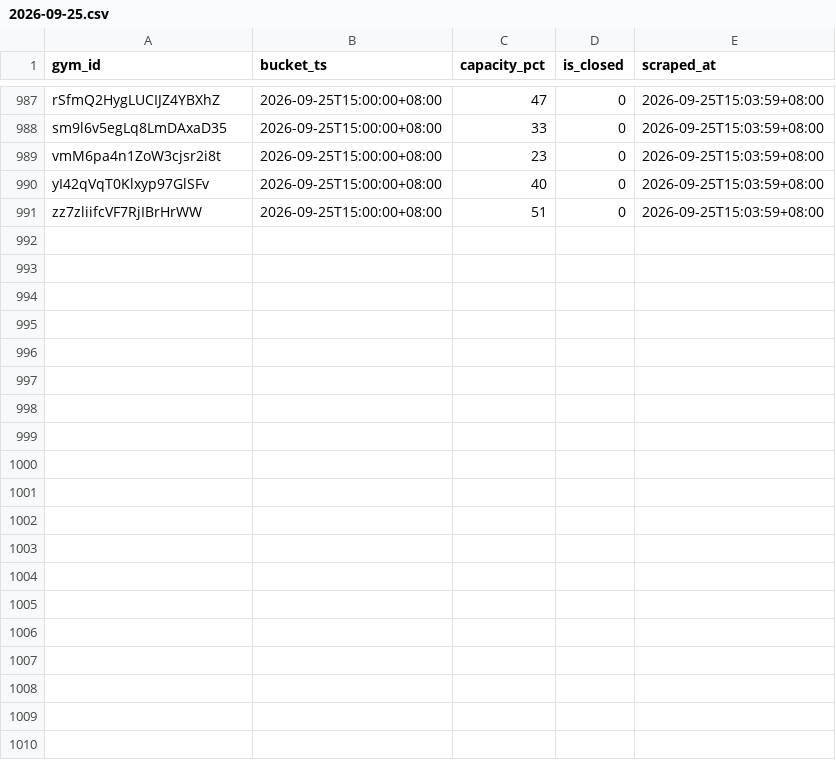
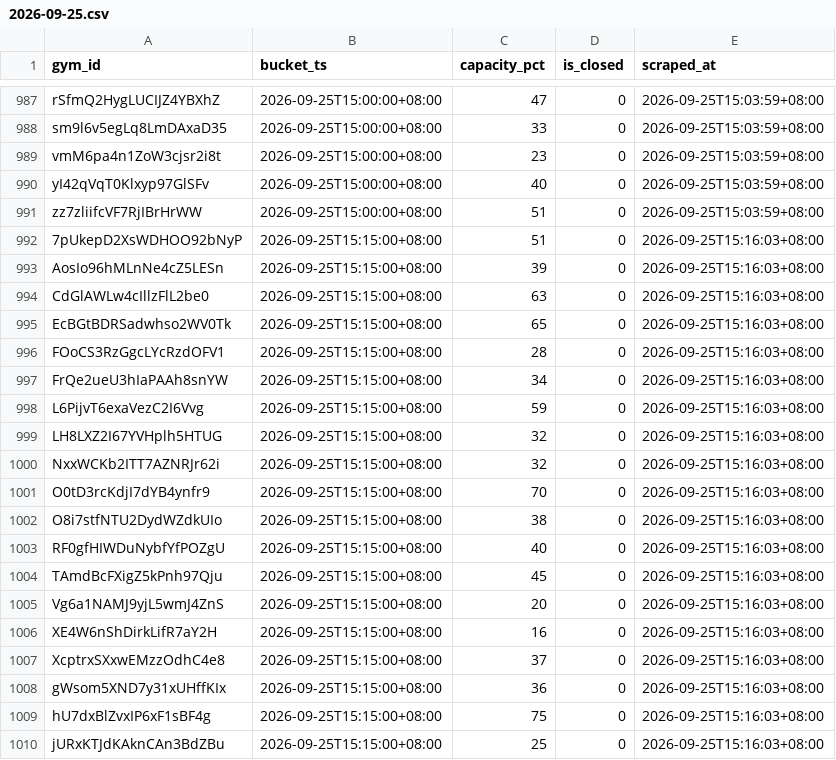
Before and after one commit to geraldlim8-max/activesg-gym-crowd, a CSV file: data/days/2026-09-25.csv, drawn as a sheet; only a part is shown, gaps mark what is left out; the diff covers the shown part only.

Commit message:
data: slot 2026-09-25T15:15:00+08:00 (2490 rows)

```diff
--- a/data/days/2026-09-25.csv
+++ b/data/days/2026-09-25.csv
@@ -991 +991,20 @@ yI42qVqT0Klxyp97GlSFv,2026-09-25T15:00:00+08:00,40,0,2026-09-25T15:03:59+08:00
 zz7zliifcVF7RjIBrHrWW,2026-09-25T15:00:00+08:00,51,0,2026-09-25T15:03:59+08:00
+7pUkepD2XsWDHOO92bNyP,2026-09-25T15:15:00+08:00,51,0,2026-09-25T15:16:03+08:00
+AosIo96hMLnNe4cZ5LESn,2026-09-25T15:15:00+08:00,39,0,2026-09-25T15:16:03+08:00
+CdGlAWLw4cIllzFlL2be0,2026-09-25T15:15:00+08:00,63,0,2026-09-25T15:16:03+08:00
+EcBGtBDRSadwhso2WV0Tk,2026-09-25T15:15:00+08:00,65,0,2026-09-25T15:16:03+08:00
+FOoCS3RzGgcLYcRzdOFV1,2026-09-25T15:15:00+08:00,28,0,2026-09-25T15:16:03+08:00
+FrQe2ueU3hIaPAAh8snYW,2026-09-25T15:15:00+08:00,34,0,2026-09-25T15:16:03+08:00
+L6PijvT6exaVezC2I6Vvg,2026-09-25T15:15:00+08:00,59,0,2026-09-25T15:16:03+08:00
+LH8LXZ2I67YVHplh5HTUG,2026-09-25T15:15:00+08:00,32,0,2026-09-25T15:16:03+08:00
+NxxWCKb2ITT7AZNRJr62i,2026-09-25T15:15:00+08:00,32,0,2026-09-25T15:16:03+08:00
+O0tD3rcKdjI7dYB4ynfr9,2026-09-25T15:15:00+08:00,70,0,2026-09-25T15:16:03+08:00
+O8i7stfNTU2DydWZdkUIo,2026-09-25T15:15:00+08:00,38,0,2026-09-25T15:16:03+08:00
+RF0gfHIWDuNybfYfPOZgU,2026-09-25T15:15:00+08:00,40,0,2026-09-25T15:16:03+08:00
+TAmdBcFXigZ5kPnh97Qju,2026-09-25T15:15:00+08:00,45,0,2026-09-25T15:16:03+08:00
+Vg6a1NAMJ9yjL5wmJ4ZnS,2026-09-25T15:15:00+08:00,20,0,2026-09-25T15:16:03+08:00
+XE4W6nShDirkLifR7aY2H,2026-09-25T15:15:00+08:00,16,0,2026-09-25T15:16:03+08:00
+XcptrxSXxwEMzzOdhC4e8,2026-09-25T15:15:00+08:00,37,0,2026-09-25T15:16:03+08:00
+gWsom5XND7y31xUHffKIx,2026-09-25T15:15:00+08:00,36,0,2026-09-25T15:16:03+08:00
+hU7dxBlZvxIP6xF1sBF4g,2026-09-25T15:15:00+08:00,75,0,2026-09-25T15:16:03+08:00
+jURxKTJdKAknCAn3BdZBu,2026-09-25T15:15:00+08:00,25,0,2026-09-25T15:16:03+08:00
```
Also changed, not shown: 11 added rows elsewhere in this file, 1 other file.
